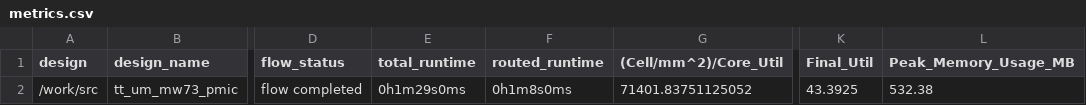
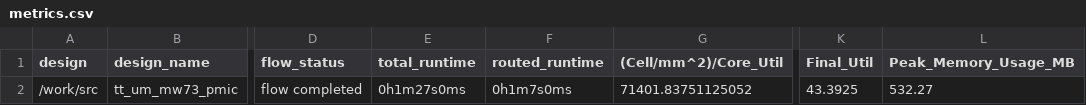
Before and after one commit to TinyTapeout/tinytapeout-06, a CSV file: projects/tt_um_mw73_pmic/stats/metrics.csv, drawn as a sheet; only a part is shown, gaps mark what is left out; the diff names each change by its address in the sheet, - before the commit and + after, or states it on an @@ line.

Commit message:
feat: update project tt_um_mw73_pmic from wongmatthew73/tt06-mw-pmic
Commit: 8f36e8c69eb916fcb75764adbe35506a9c9a9e55
Workflow: https://github.com/wongmatthew73/tt06-mw-pmic/actions/runs/8748734877

```diff
--- a/projects/tt_um_mw73_pmic/stats/metrics.csv
+++ b/projects/tt_um_mw73_pmic/stats/metrics.csv
-E2 (total_runtime): 0h1m29s0ms
+E2 (total_runtime): 0h1m27s0ms
-F2 (routed_runtime): 0h1m8s0ms
+F2 (routed_runtime): 0h1m7s0ms
-L2 (Peak_Memory_Usage_MB): 532.38
+L2 (Peak_Memory_Usage_MB): 532.27
```
Also changed, not shown: 4 other files.
